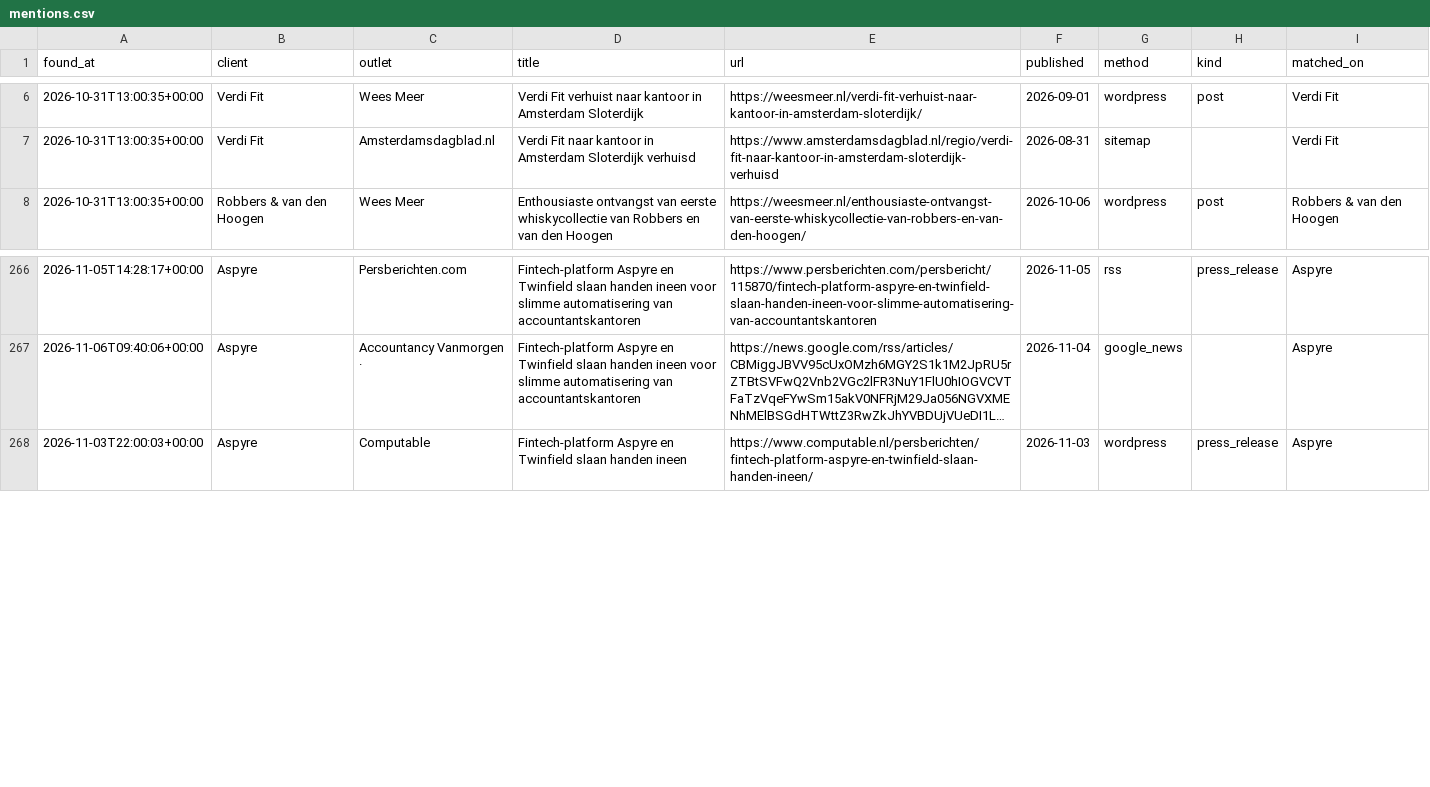
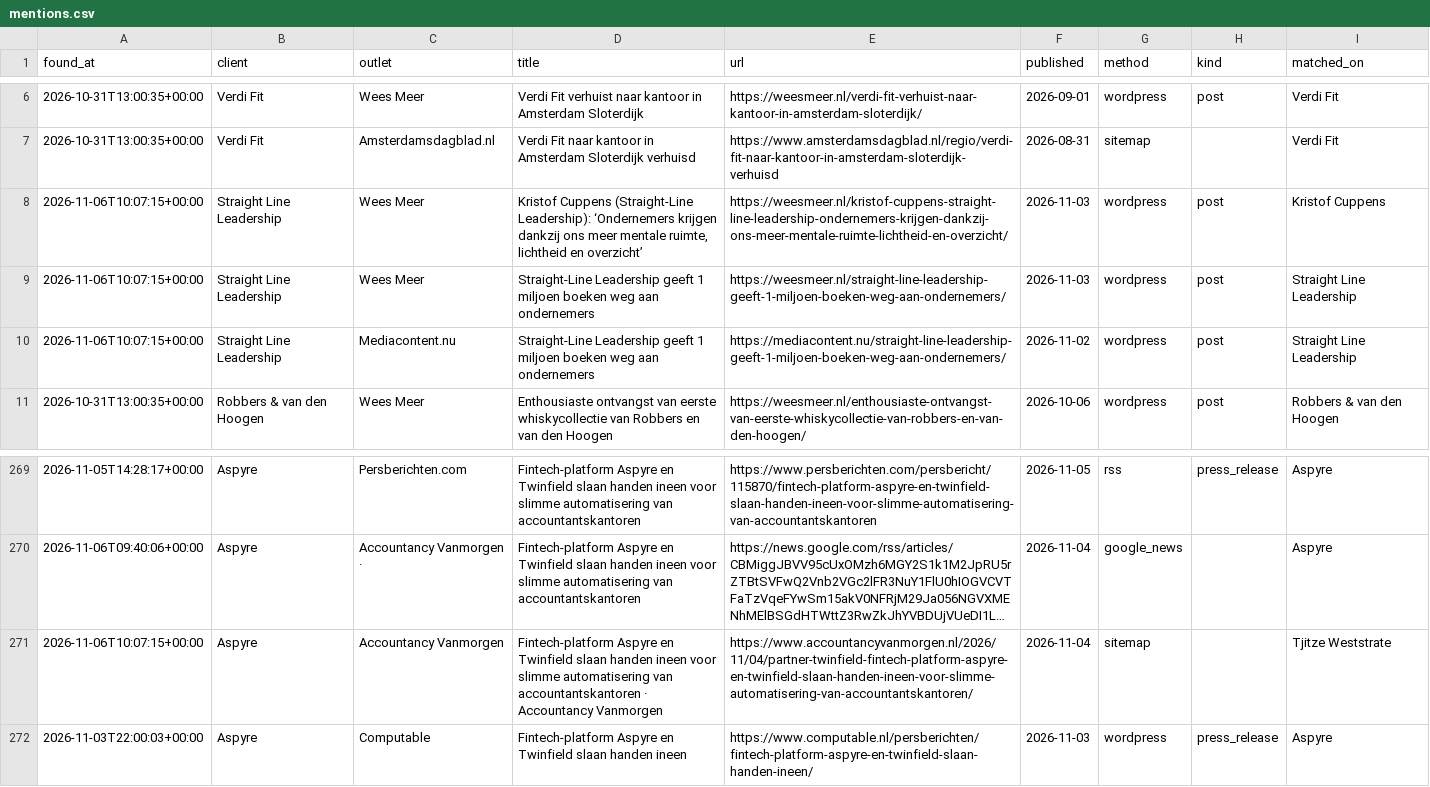
Before and after one commit to 2cre8automation/prgoeroes-monitor-test, a CSV file: data/mentions.csv, drawn as a sheet; only a part is shown, gaps mark what is left out; long unchanged cells end in …; the diff names each change by its address in the sheet, - before the commit and + after, or states it on an @@ line.

```diff
--- a/data/mentions.csv
+++ b/data/mentions.csv
+row 8: 2026-11-06T10:07:15+00:00 | Straight Line Leadership | Wees Meer | Kristof Cuppens (Straight-Line Leadership): ‘Ondernemers krijgen dankzij ons meer mentale ruimte, lichtheid en overzicht’ | https://weesmeer.nl/kristof-cuppens-straight-line-leadership-ondernemers-krijgen-dankzij-ons-meer-mentale-ruimte-lichtheid-en-overzicht/ | 2026-11-03 | wordpress | post | Kristof Cuppens
+row 9: 2026-11-06T10:07:15+00:00 | Straight Line Leadership | Wees Meer | Straight-Line Leadership geeft 1 miljoen boeken weg aan ondernemers | https://weesmeer.nl/straight-line-leadership-geeft-1-miljoen-boeken-weg-aan-ondernemers/ | 2026-11-03 | wordpress | post | Straight Line Leadership
+row 10: 2026-11-06T10:07:15+00:00 | Straight Line Leadership | Mediacontent.nu | Straight-Line Leadership geeft 1 miljoen boeken weg aan ondernemers | https://mediacontent.nu/straight-line-leadership-geeft-1-miljoen-boeken-weg-aan-ondernemers/ | 2026-11-02 | wordpress | post | Straight Line Leadership
+row 271: 2026-11-06T10:07:15+00:00 | Aspyre | Accountancy Vanmorgen | Fintech-platform Aspyre en Twinfield slaan handen ineen voor slimme automatisering van accountantskantoren · Accountancy Vanmorgen | https://www.accountancyvanmorgen.nl/2026/11/04/partner-twinfield-fintech-platform-aspyre-en-twinfield-slaan-handen-ineen-voor-slimme-automatisering-van-accountantskantoren/ | 2026-11-04 | sitemap |  | Tjitze Weststrate
```
Also changed, not shown: 2 other files.
